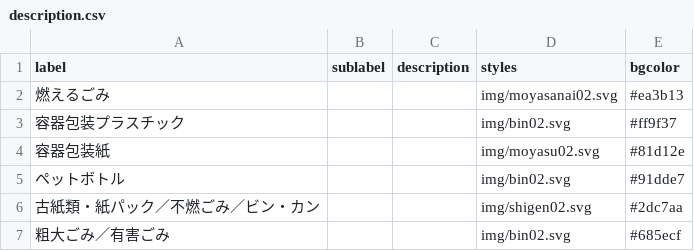
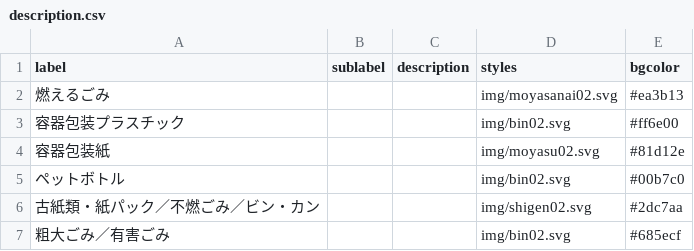
Before and after one commit to mgrsn/5374, a CSV file: data/description.csv, drawn as a sheet.

Commit message:
Update description.csv

```diff
--- a/data/description.csv
+++ b/data/description.csv
@@ -2,5 +2,5 @@ label,sublabel,description,styles,bgcolor
 燃えるごみ,,,img/moyasanai02.svg,#ea3b13
-容器包装プラスチック,,,img/bin02.svg,#ff9f37
+容器包装プラスチック,,,img/bin02.svg,#ff6e00
 容器包装紙,,,img/moyasu02.svg,#81d12e
-ペットボトル,,,img/bin02.svg,#91dde7
+ペットボトル,,,img/bin02.svg,#00b7c0
 古紙類・紙パック／不燃ごみ／ビン・カン,,,img/shigen02.svg,#2dc7aa
```
